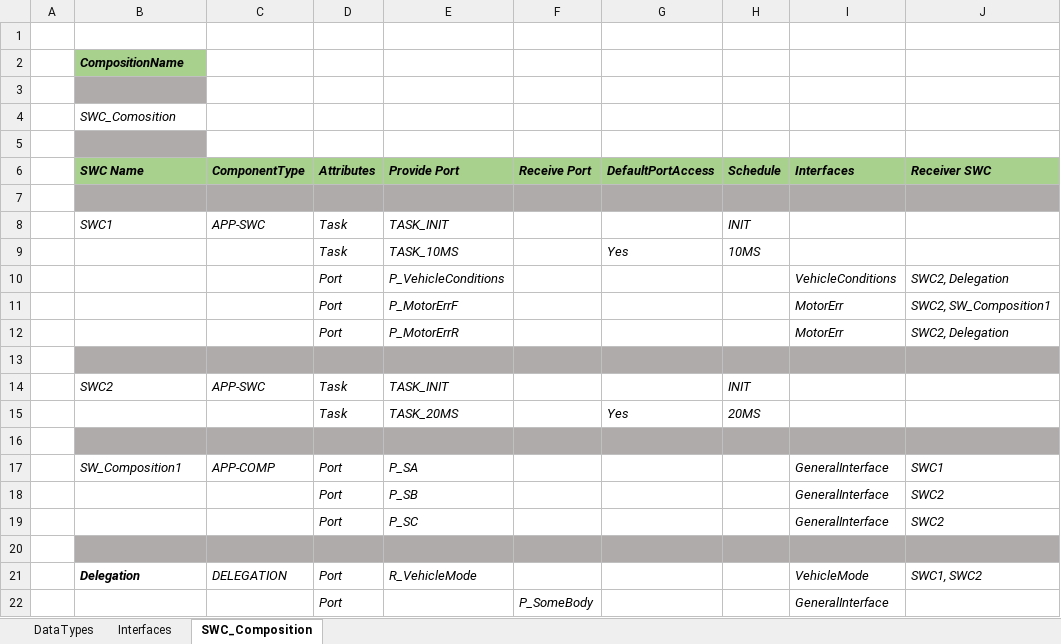
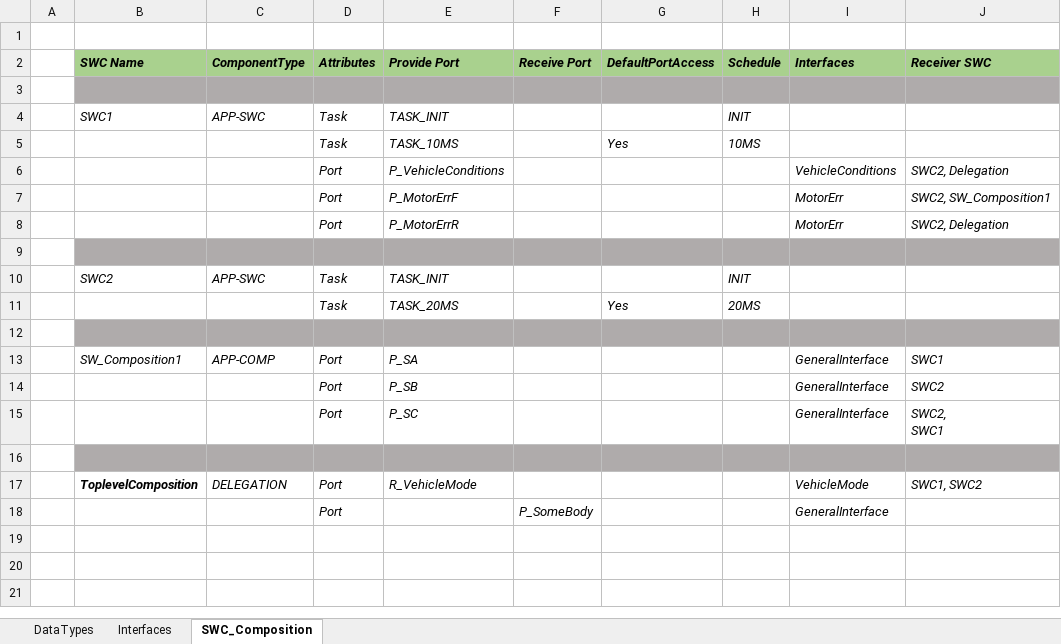
Before and after one commit to PeaceZhang/ArxmlTools, an Excel workbook: Application.xlsx, sheet SWC_Composition, drawn as a sheet; values as stored, in another font and other column widths than the file's, no borders; removed rows and columns are numbered as before the commit, all else as after; ↵ is a line break in a cell; the diff names each change by its address in the sheet, - before the commit and + after, or states it on an @@ line.

```diff
--- a/Application.xlsx (sheet SWC_Composition)
+++ b/Application.xlsx (sheet SWC_Composition)
-row 2:  | CompositionName
-row 3: (empty)
-row 4:  | SWC_Comosition
-row 5: (empty)
-J15 (Receiver SWC): SWC2
+J15 (Receiver SWC): SWC2, ↵ SWC1
-B17 (SWC Name): Delegation
+B17 (SWC Name): ToplevelComposition
```
Also changed, not shown: 1 other file.
